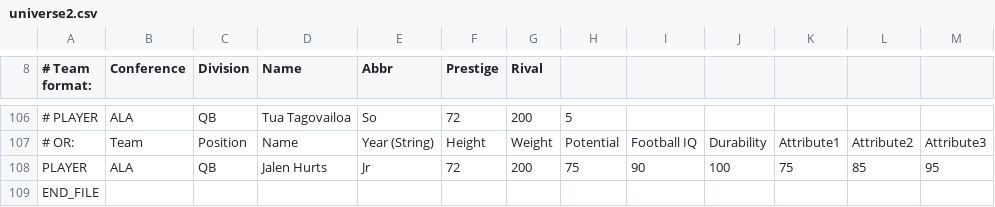
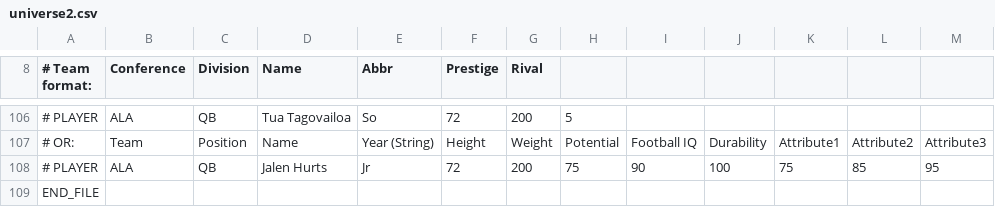
Before and after one commit to Andre-193/Universe, a CSV file: universe2.csv, drawn as a sheet; only a part is shown, gaps mark what is left out; the diff names each change by its address in the sheet, - before the commit and + after, or states it on an @@ line.

Commit message:
Update universe2.csv

```diff
--- a/universe2.csv
+++ b/universe2.csv
-A108 (# Team format:): PLAYER
+A108 (# Team format:): # PLAYER
```
